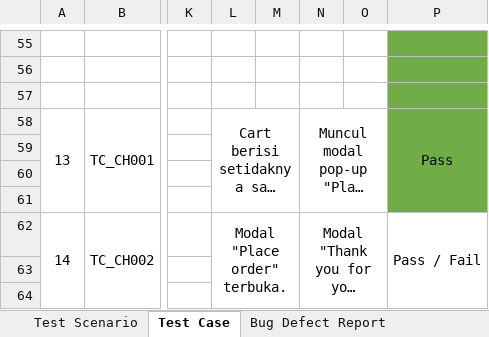
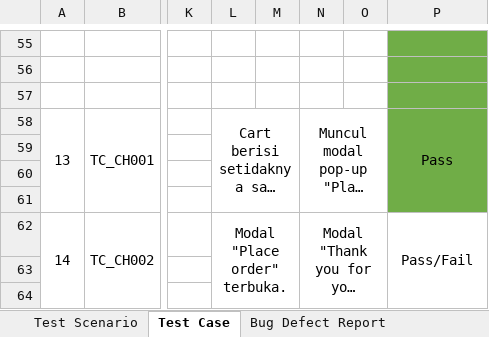
Before and after one commit to idham099/demoblaze-portfolio, an Excel workbook: Test Case.xlsx, sheet Test Case, drawn as a sheet; only a part is shown, gaps mark what is left out; long unchanged cells end in …; values as stored, in another font and other column widths than the file's, no borders; the diff names each change by its address in the sheet, - before the commit and + after, or states it on an @@ line.

```diff
--- a/Test Case.xlsx (sheet Test Case)
+++ b/Test Case.xlsx (sheet Test Case)
-P62: Pass / Fail
+P62: Pass/Fail
```
Also changed, not shown: 2 other files.
